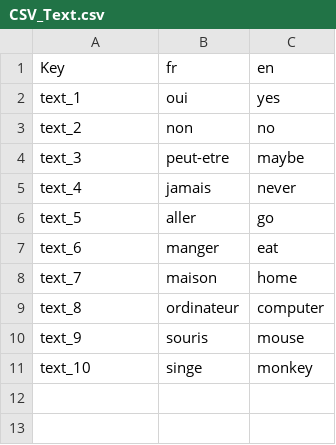
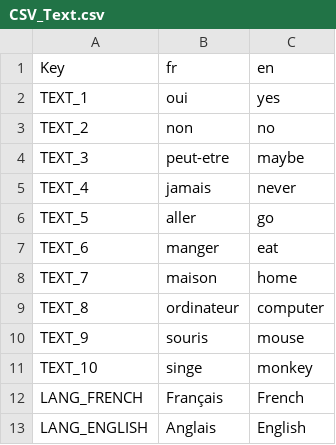
Before and after one commit to Haiito92/SemaineFranckoA3, a CSV file: Assets/Localization/Runtime/CSV/CSV_Text.csv, drawn as a sheet.

```diff
--- a/Assets/Localization/Runtime/CSV/CSV_Text.csv
+++ b/Assets/Localization/Runtime/CSV/CSV_Text.csv
@@ -1,11 +1,13 @@
 Key;fr;en
-text_1;oui;yes
-text_2;non;no
-text_3;peut-etre;maybe
-text_4;jamais;never
-text_5;aller;go
-text_6;manger;eat
-text_7;maison;home
-text_8;ordinateur;computer
-text_9;souris;mouse
-text_10;singe;monkey
+TEXT_1;oui;yes
+TEXT_2;non;no
+TEXT_3;peut-etre;maybe
+TEXT_4;jamais;never
+TEXT_5;aller;go
+TEXT_6;manger;eat
+TEXT_7;maison;home
+TEXT_8;ordinateur;computer
+TEXT_9;souris;mouse
+TEXT_10;singe;monkey
+LANG_FRENCH;Français;French
+LANG_ENGLISH;Anglais;English
```
Also changed, not shown: 2 other files.
